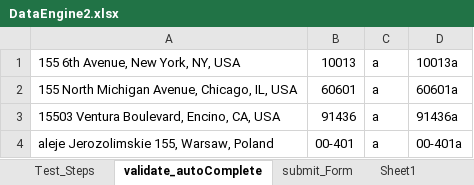
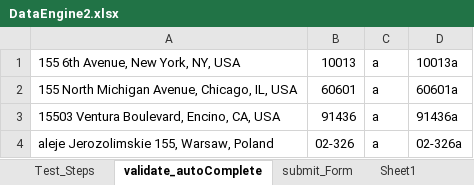
Before and after one commit to bunoo/maven_form_app_Keyword_driven_Status, an Excel workbook: target/classes/TestDataParameterization/DataEngine2.xlsx, sheet validate_autoComplete, drawn as a sheet; values as stored, in another font and other column widths than the file's, no borders; the diff names each change by its address in the sheet, - before the commit and + after, or states it on an @@ line.

```diff
--- a/target/classes/TestDataParameterization/DataEngine2.xlsx (sheet validate_autoComplete)
+++ b/target/classes/TestDataParameterization/DataEngine2.xlsx (sheet validate_autoComplete)
-B4: 00-401
+B4: 02-326
-D4: 00-401a
+D4: 02-326a
```
Also changed, not shown: sheet Test_Steps, 33 other files.
